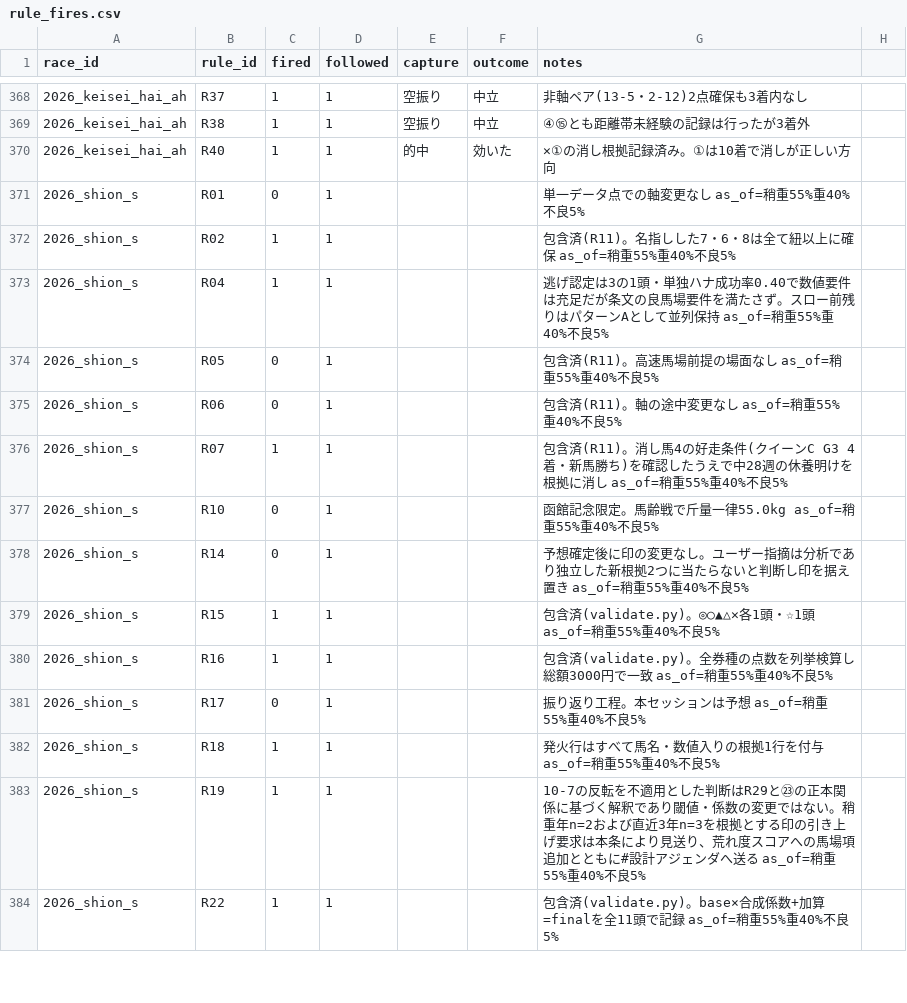
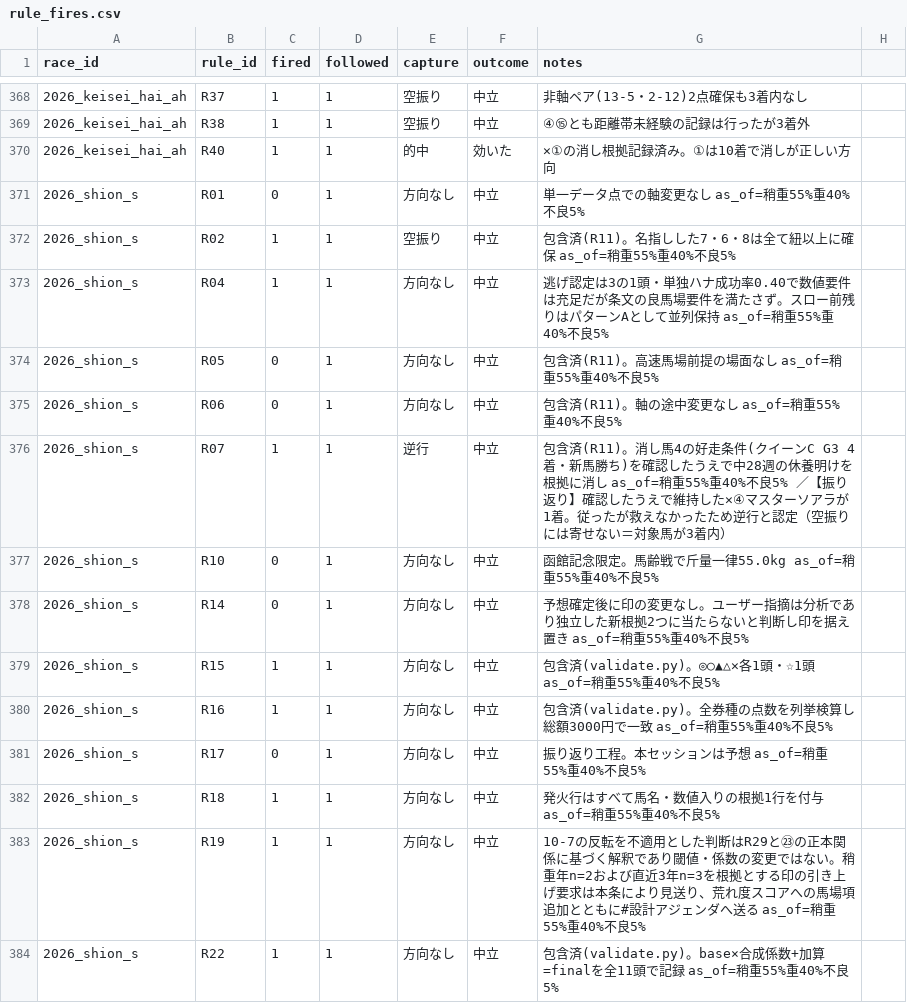
Before and after one commit to Atoyr/keiba, a CSV file: log/rule_fires.csv, drawn as a sheet; only a part is shown, gaps mark what is left out; the diff covers the shown part only; the diff names each change by its address in the sheet, - before the commit and + after, or states it on an @@ line.

```diff
--- a/log/rule_fires.csv
+++ b/log/rule_fires.csv
-E371 (capture): (empty)
+E371 (capture): 方向なし
-F371:F384 (outcome): (empty)
+F371:F384 (outcome): 中立
-E372 (capture): (empty)
+E372 (capture): 空振り
-E373:E375 (capture): (empty)
+E373:E375 (capture): 方向なし
-E376 (capture): (empty)
+E376 (capture): 逆行
-G376 (notes): …40%不良5%
+G376 (notes): …40%不良5% ／【振り返り】確認したうえで維持した✕④マスターソアラが1着。従ったが救えなかったため逆行と認定（空振りには寄せない＝対象馬が3着内）
-E377:E384 (capture): (empty)
+E377:E384 (capture): 方向なし
```
Also changed, not shown: 145 edited cells elsewhere in this file, log/bets.csv, log/predictions.csv, 7 other files.
